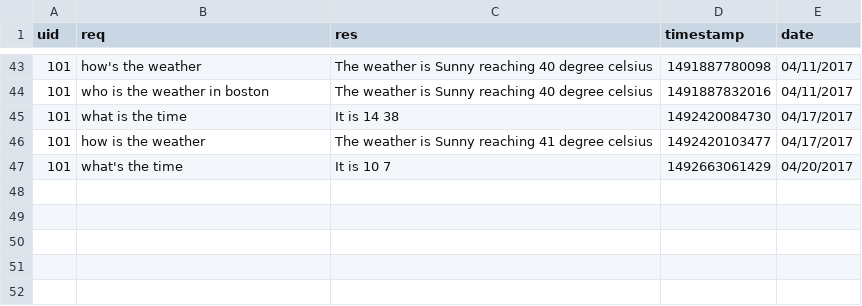
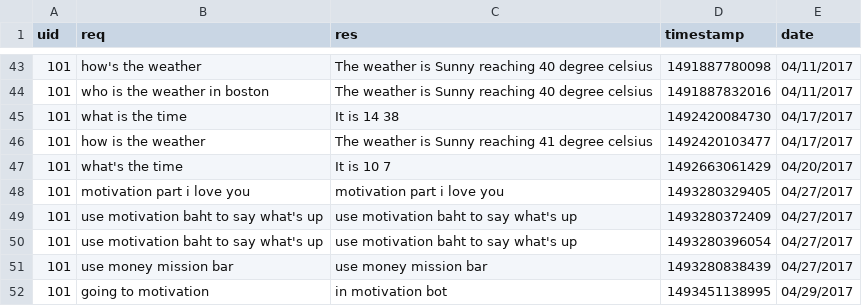
Before and after one commit to ruchir594/NatOS, a CSV file: logs/logs.csv, drawn as a sheet; only a part is shown, gaps mark what is left out; the diff names each change by its address in the sheet, - before the commit and + after, or states it on an @@ line.

```diff
--- a/logs/logs.csv
+++ b/logs/logs.csv
+row 48: 101 | motivation part i love you | motivation part i love you | 1493280329405 | 04/27/2017
+row 49: 101 | use motivation baht to say what's up | use motivation baht to say what's up | 1493280372409 | 04/27/2017
+row 50: 101 | use motivation baht to say what's up | use motivation baht to say what's up | 1493280396054 | 04/27/2017
+row 51: 101 | use money mission bar | use money mission bar | 1493280838439 | 04/27/2017
+row 52: 101 | going to motivation | in motivation bot | 1493451138995 | 04/29/2017
```
Also changed, not shown: 9 other files.
